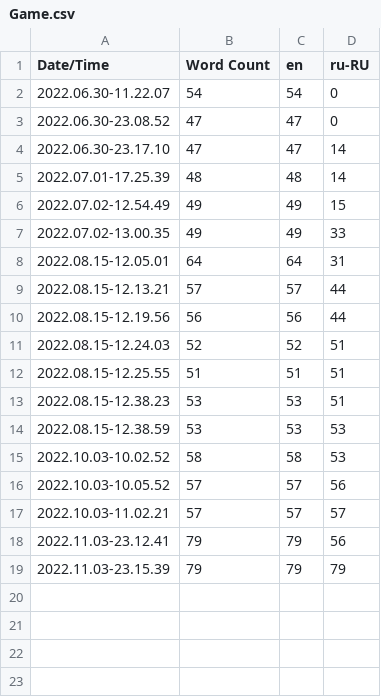
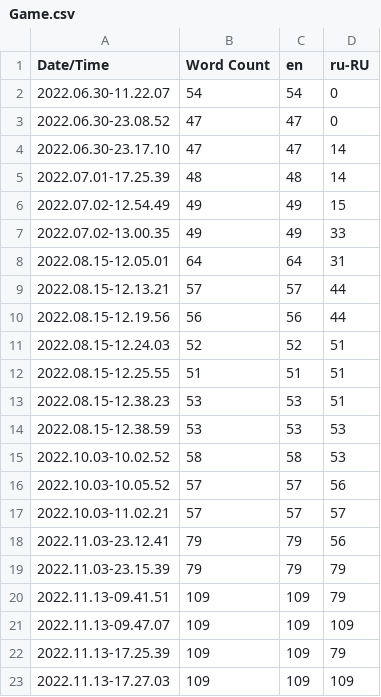
Before and after one commit to belyakov-igor/MyFirstGameInUE5, a CSV file: Content/Localization/Game/Game.csv, drawn as a sheet; the diff names each change by its address in the sheet, - before the commit and + after, or states it on an @@ line.

```diff
--- a/Content/Localization/Game/Game.csv
+++ b/Content/Localization/Game/Game.csv
+row 20: 2022.11.13-09.41.51 | 109 | 109 | 79
+row 21: 2022.11.13-09.47.07 | 109 | 109 | 109
+row 22: 2022.11.13-17.25.39 | 109 | 109 | 79
+row 23: 2022.11.13-17.27.03 | 109 | 109 | 109
```
Also changed, not shown: 13 other files.
